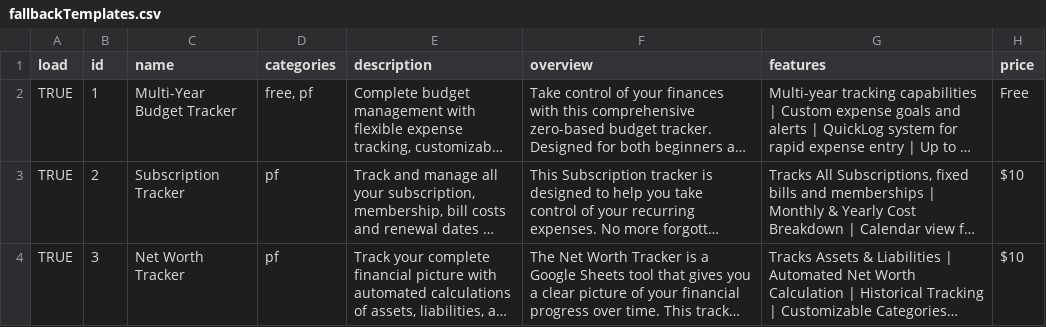
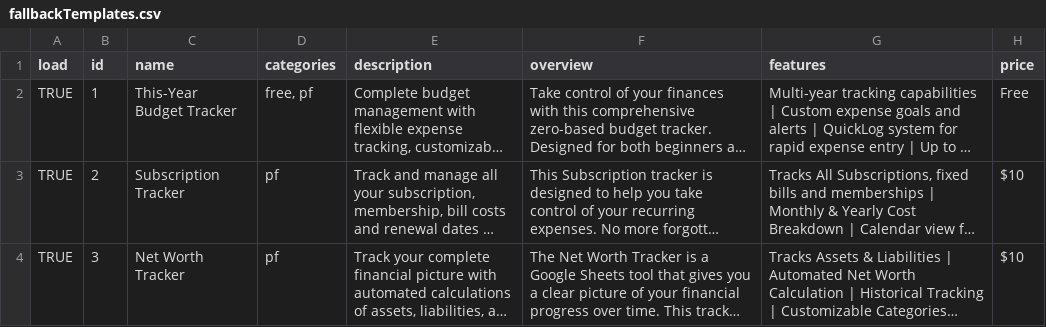
Before and after one commit to serdarsalim/sheetsmaster, a CSV file: public/data/fallbackTemplates.csv, drawn as a sheet; only a part is shown; long unchanged cells end in …; the diff names each change by its address in the sheet, - before the commit and + after, or states it on an @@ line.

```diff
--- a/public/data/fallbackTemplates.csv
+++ b/public/data/fallbackTemplates.csv
-C2 (name): Multi-Year Budget Tracker
+C2 (name): This-Year Budget Tracker
```
Also changed, not shown: 19 other files.
